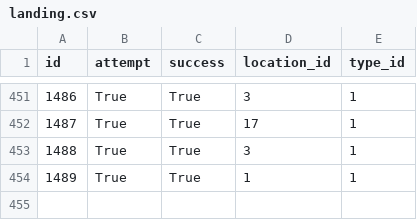
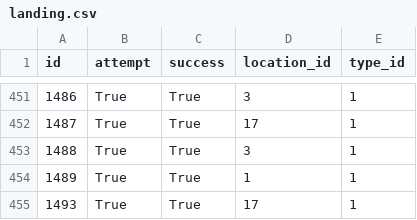
Before and after one commit to joan-espar/spacexnumbers, a CSV file: spacex_rel_db/landing.csv, drawn as a sheet; only a part is shown, gaps mark what is left out.

```diff
--- a/spacex_rel_db/landing.csv
+++ b/spacex_rel_db/landing.csv
@@ -454 +454,2 @@ id,attempt,success,location_id,type_id
 1489,True,True,1,1
+1493,True,True,17,1
```
Also changed, not shown: spacex_rel_db/launch.csv, spacex_rel_db/launcher_stage.csv, 35 other files.
